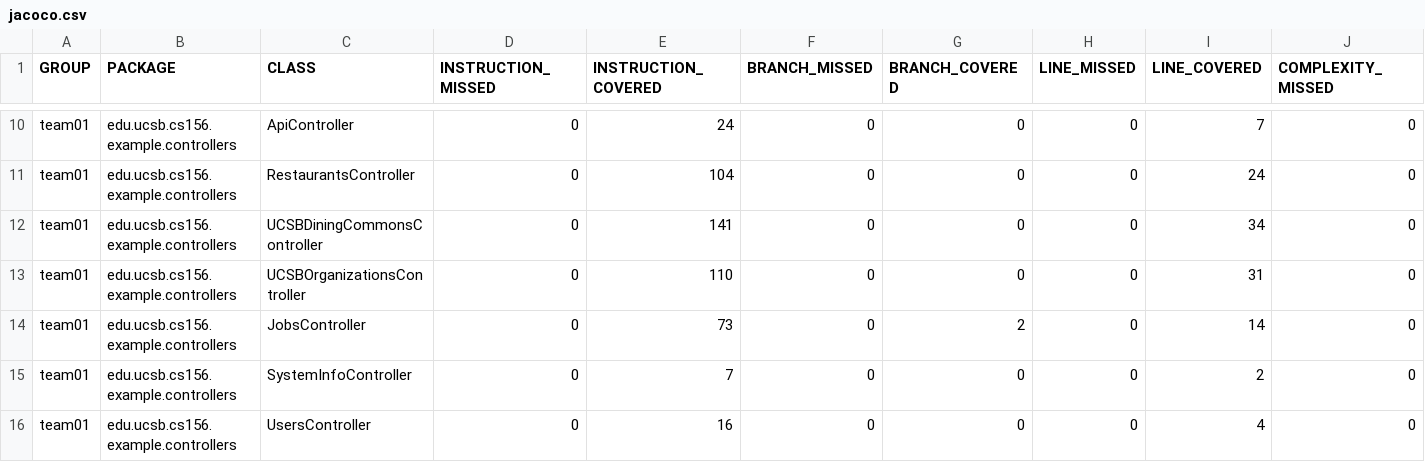
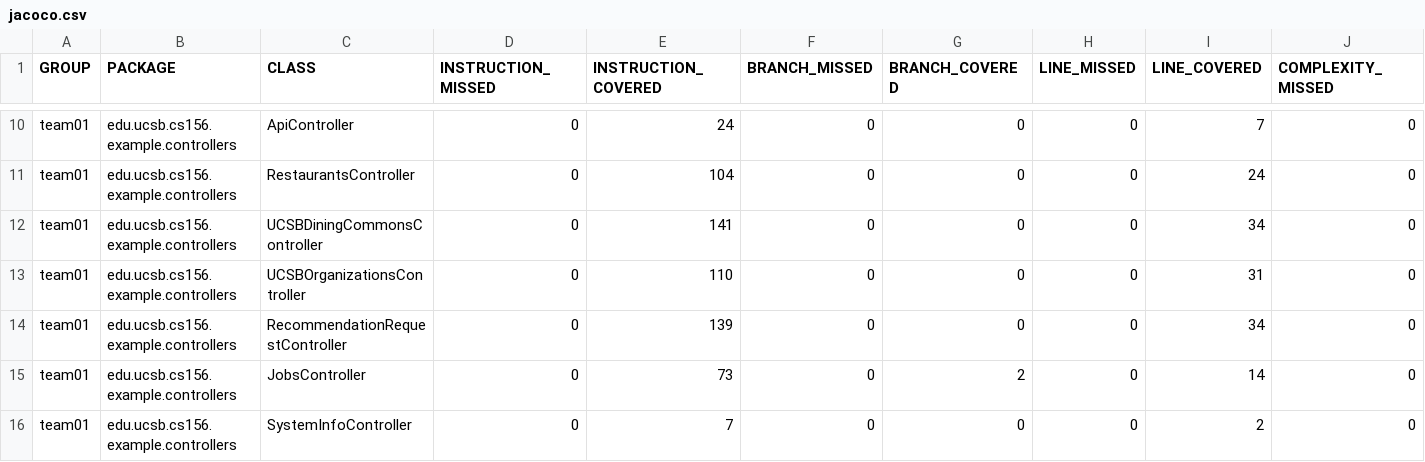
Before and after one commit to ucsb-cs156-f26/team02-f26-08, a CSV file: jacoco/jacoco.csv, drawn as a sheet; only a part is shown, gaps mark what is left out; the shorter side is filled out with more unchanged rows; rows hold the shown columns only; the diff names each change by its address in the sheet, - before the commit and + after, or states it on an @@ line.

Commit message:
Deploying to gh-pages from @ ucsb-cs156-f26/team02-f26-08@20ac66e7a0d068c945171f7b7fbeadaa3ce5ea29 🚀

```diff
--- a/jacoco/jacoco.csv
+++ b/jacoco/jacoco.csv
+row 14: team01 | edu.ucsb.cs156.example.controllers | RecommendationRequestController | 0 | 139 | 0 | 0 | 0 | 34 | 0
```
Also changed, not shown: 7 other files.
